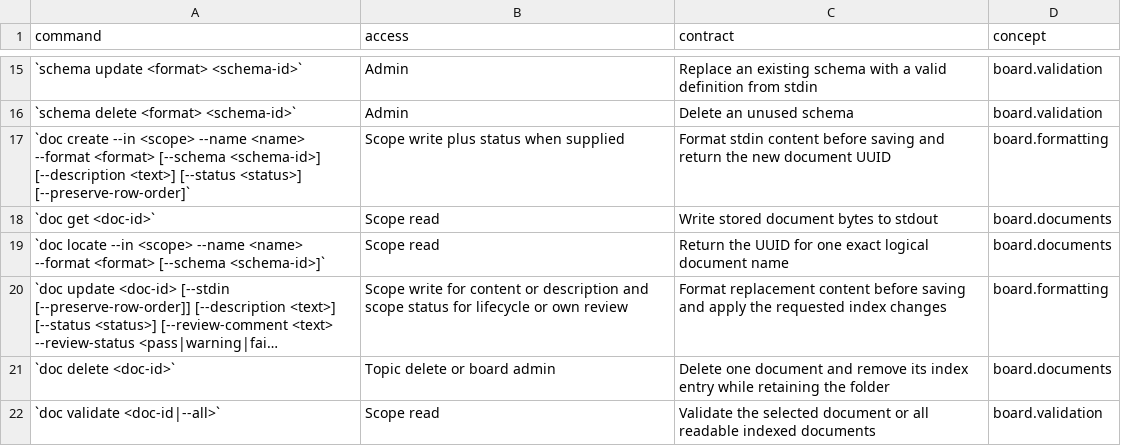
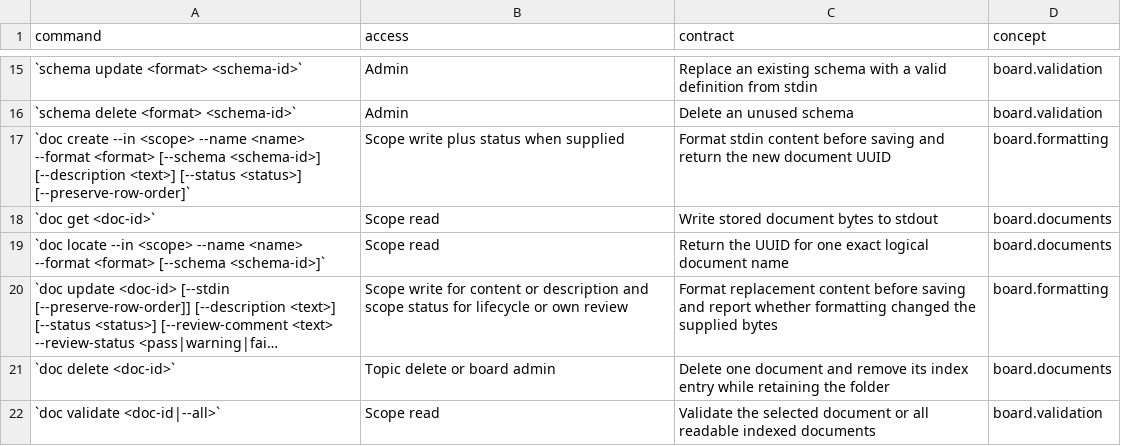
Before and after one commit to flarebyte/gh-corkboard, a CSV file: doc/design-meta/examples/commands.csv, drawn as a sheet; only a part is shown, gaps mark what is left out; long unchanged cells end in …; the diff names each change by its address in the sheet, - before the commit and + after, or states it on an @@ line.

```diff
--- a/doc/design-meta/examples/commands.csv
+++ b/doc/design-meta/examples/commands.csv
-C20 (contract): …saving and apply the requested index changes
+C20 (contract): …saving and report whether formatting changed the supplied bytes
```
Also changed, not shown: 6 other files.
